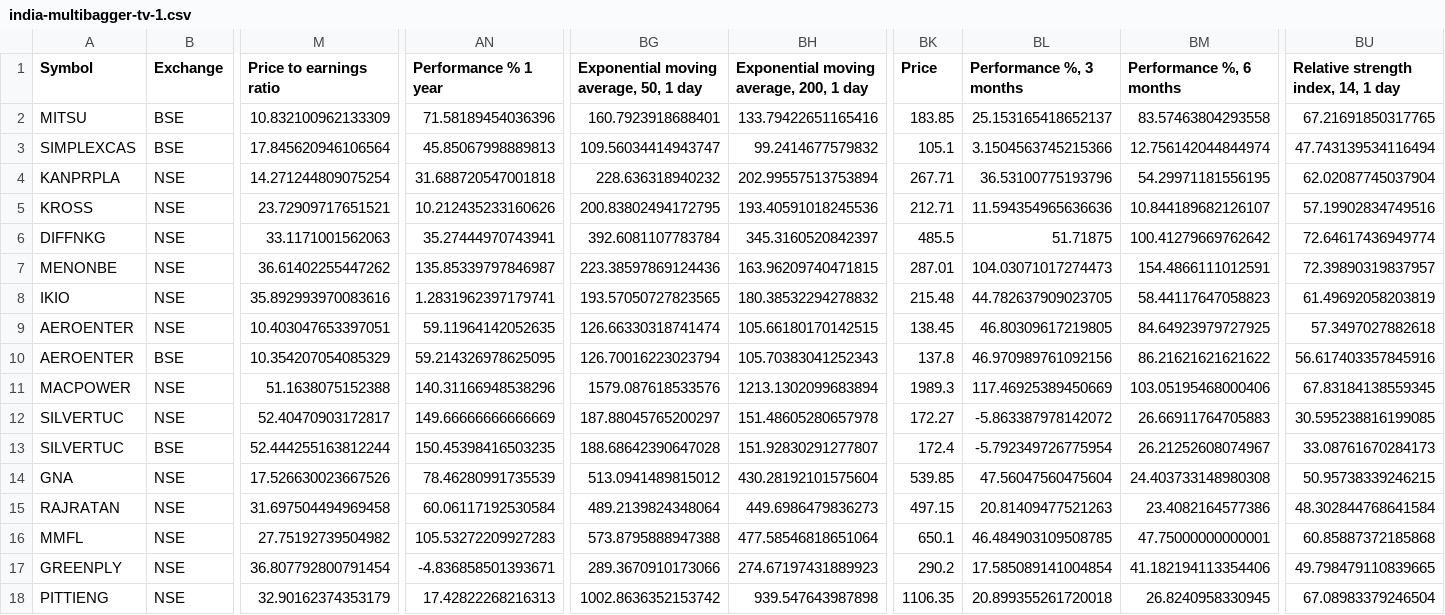
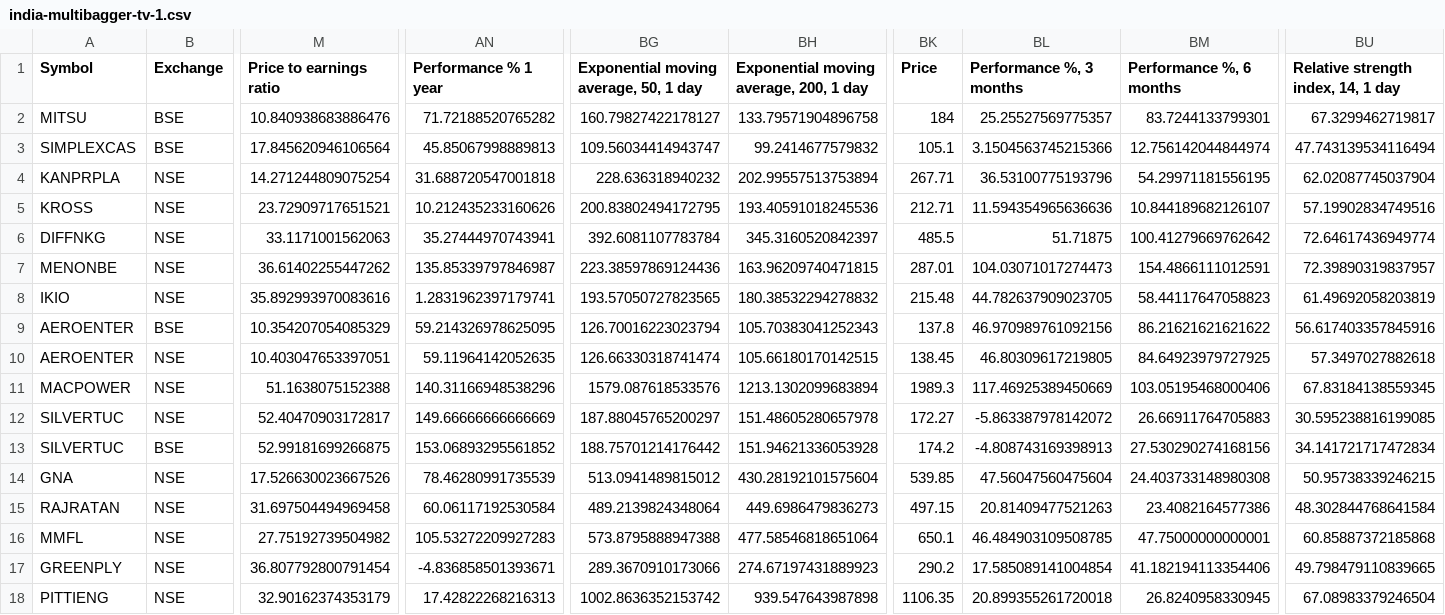
Before and after one commit to radhevrishi/market-cockpit, a CSV file: frontend/public/data/tradingview/india-multibagger-tv-1.csv, drawn as a sheet; only a part is shown, gaps mark what is left out; the diff names each change by its address in the sheet, - before the commit and + after, or states it on an @@ line.

```diff
--- a/frontend/public/data/tradingview/india-multibagger-tv-1.csv
+++ b/frontend/public/data/tradingview/india-multibagger-tv-1.csv
-M2 (Price to earnings ratio): 10.832100962133309
+M2 (Price to earnings ratio): 10.840938683886476
-AN2 (Performance % 1 year): 71.58189454036396
+AN2 (Performance % 1 year): 71.72188520765282
-BG2: 160.7923918688401
+BG2: 160.79827422178127
-BH2: 133.79422651165416
+BH2: 133.79571904896758
-BK2 (Price): 183.85
+BK2 (Price): 184
-BL2 (Performance %, 3 months): 25.153165418652137
+BL2 (Performance %, 3 months): 25.25527569775357
-BM2 (Performance %, 6 months): 83.57463804293558
+BM2 (Performance %, 6 months): 83.7244133799301
-BU2: 67.21691850317765
+BU2: 67.3299462719817
@@ row 10 moved to row 9: AEROENTER @@
-M13 (Price to earnings ratio): 52.444255163812244
+M13 (Price to earnings ratio): 52.99181699266875
-AN13 (Performance % 1 year): 150.45398416503235
+AN13 (Performance % 1 year): 153.06893295561852
-BG13: 188.68642390647028
+BG13: 188.75701214176442
-BH13: 151.92830291277807
+BH13: 151.94621336053928
-BK13 (Price): 172.4
+BK13 (Price): 174.2
-BL13 (Performance %, 3 months): -5.792349726775954
+BL13 (Performance %, 3 months): -4.808743169398913
-BM13 (Performance %, 6 months): 26.21252608074967
+BM13 (Performance %, 6 months): 27.530290274168156
-BU13: 33.08761670284173
+BU13: 34.141721717472834
```
Also changed, not shown: frontend/public/data/tradingview/future-super-scalers-nbis.csv, frontend/public/data/tradingview/liquidity-leaders.csv, 47 other files.
